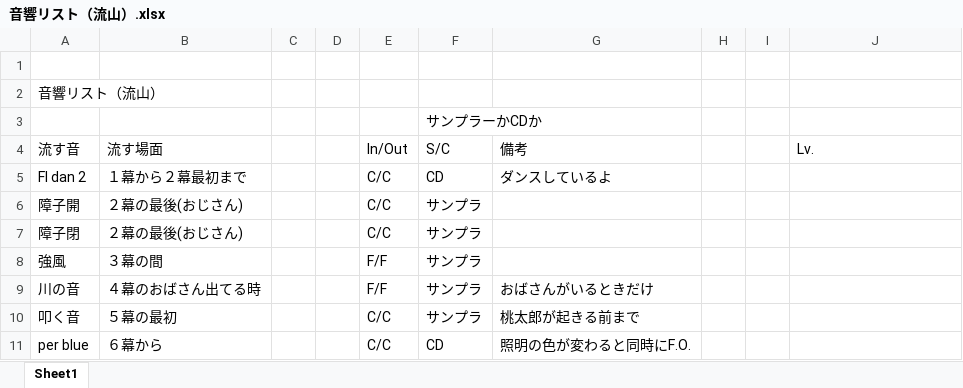
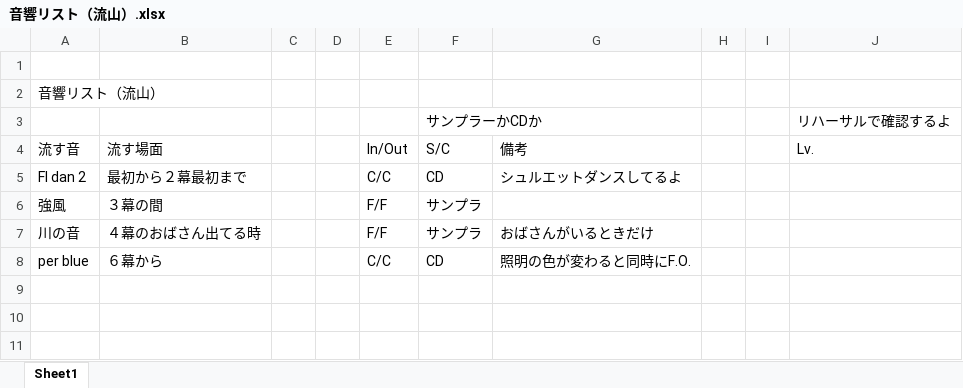
Before and after one commit to Shintun/-, an Excel workbook: 普通に制作した場合のやつ/音響リスト（流山）.xlsx, sheet Sheet1, drawn as a sheet; values as stored, in another font and other column widths than the file's, no borders; the diff names each change by its address in the sheet, - before the commit and + after, or states it on an @@ line.

```diff
--- a/普通に制作した場合のやつ/音響リスト（流山）.xlsx (sheet Sheet1)
+++ b/普通に制作した場合のやつ/音響リスト（流山）.xlsx (sheet Sheet1)
-J3 (Lv.): (empty)
+J3 (Lv.): リハーサルで確認するよ
-B5 (流す場面): １幕から２幕最初まで
+B5 (流す場面): 最初から２幕最初まで
-G5 (備考): ダンスしているよ
+G5 (備考): シュルエットダンスしてるよ
-row 6: 障子開 | ２幕の最後(おじさん) |  |  | C/C | サンプラ
-row 7: 障子閉 | ２幕の最後(おじさん) |  |  | C/C | サンプラ
-row 10: 叩く音 | ５幕の最初 |  |  | C/C | サンプラ | 桃太郎が起きる前まで
```
Also changed, not shown: 13 other files.
